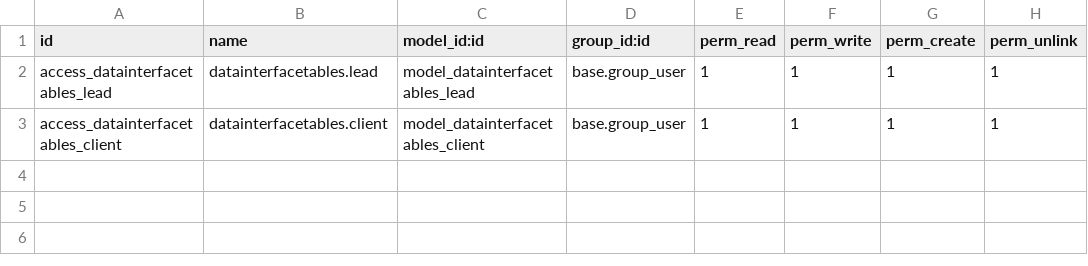
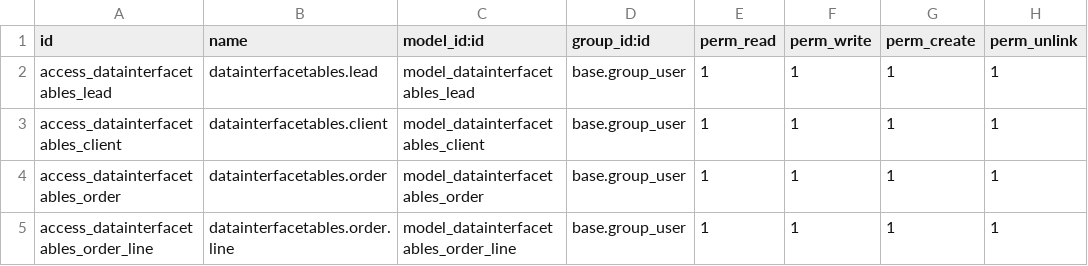
Before and after one commit to nkasri/EDI, a CSV file: dataInterfaceTables/security/ir.model.access.csv, drawn as a sheet; the diff names each change by its address in the sheet, - before the commit and + after, or states it on an @@ line.

Commit message:
add first in order table interface

```diff
--- a/dataInterfaceTables/security/ir.model.access.csv
+++ b/dataInterfaceTables/security/ir.model.access.csv
+row 4: access_datainterfacetables_order | datainterfacetables.order | model_datainterfacetables_order | base.group_user | 1 | 1 | 1 | 1
+row 5: access_datainterfacetables_order_line | datainterfacetables.order.line | model_datainterfacetables_order_line | base.group_user | 1 | 1 | 1 | 1
```
Also changed, not shown: 6 other files.
